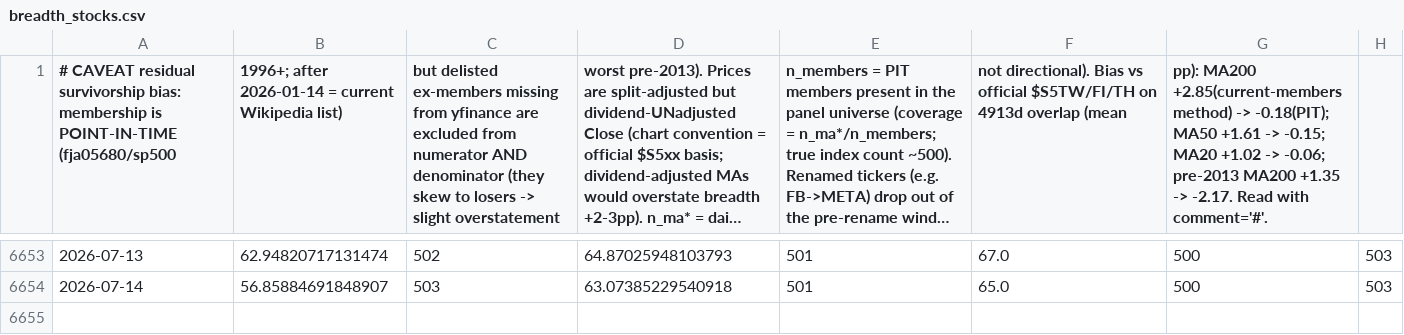
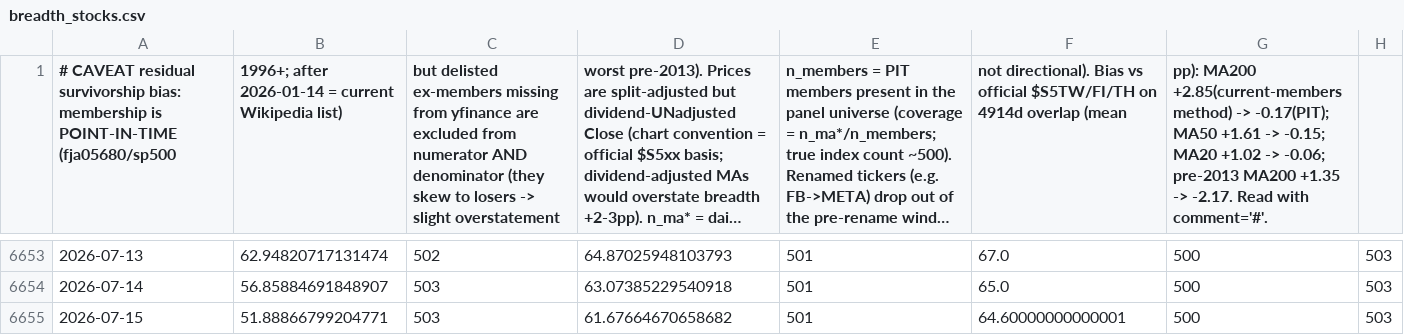
Before and after one commit to moolobi/notification, a CSV file: data/macro/breadth_stocks.csv, drawn as a sheet; only a part is shown, gaps mark what is left out; long unchanged cells end in …; the diff names each change by its address in the sheet, - before the commit and + after, or states it on an @@ line.

```diff
--- a/data/macro/breadth_stocks.csv
+++ b/data/macro/breadth_stocks.csv
-F1: …$S5TW/FI/TH on 4913d overlap (mean
+F1: …$S5TW/FI/TH on 4914d overlap (mean
-G1: …method) -> -0.18(PIT); MA50 +1.61…
+G1: …method) -> -0.17(PIT); MA50 +1.61…
+row 6655: 2026-07-15 | 51.88866799204771 | 503 | 61.67664670658682 | 501 | 64.60000000000001 | 500 | 503
```
Also changed, not shown: data/macro/breadth.csv, data/macro/copper_gold_ppi.csv, 43 other files.
